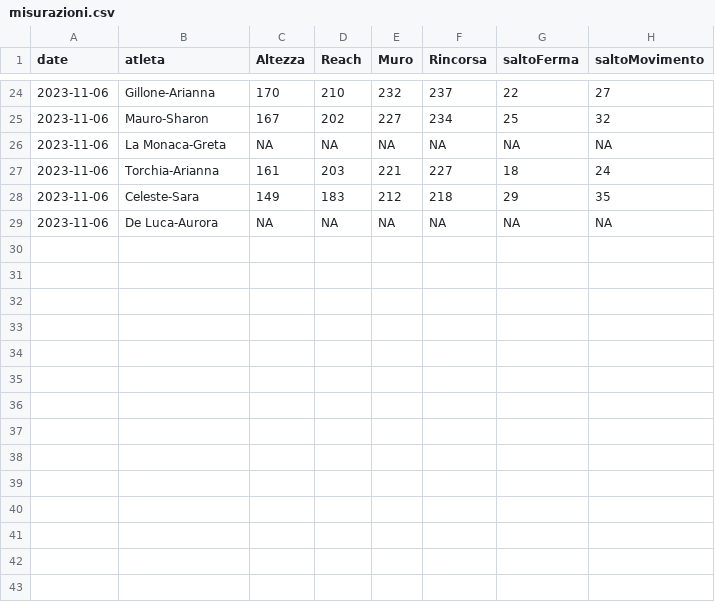
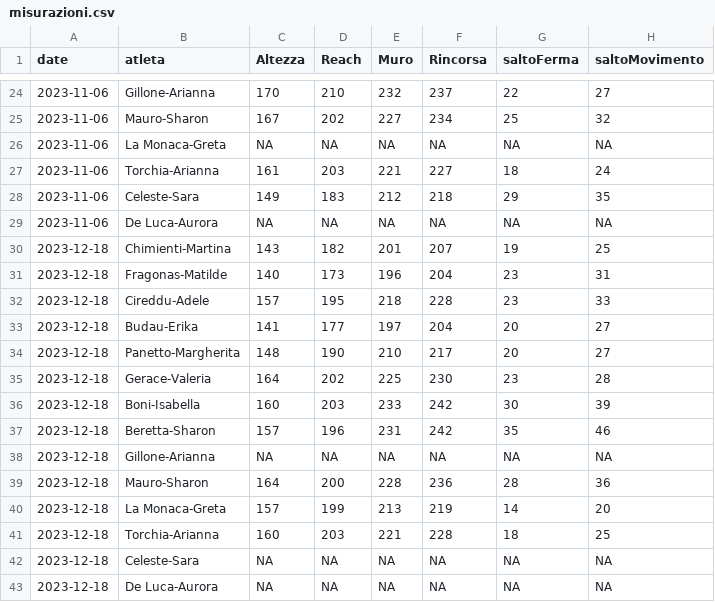
Before and after one commit to mchiapello/U12F_Caluso_2324, a CSV file: data/misurazioni.csv, drawn as a sheet; only a part is shown, gaps mark what is left out; the diff names each change by its address in the sheet, - before the commit and + after, or states it on an @@ line.

Commit message:
20231218 Allenamento+Misurazioni

```diff
--- a/data/misurazioni.csv
+++ b/data/misurazioni.csv
+row 30: 2023-12-18 | Chimienti-Martina | 143 | 182 | 201 | 207 | 19 | 25
+row 31: 2023-12-18 | Fragonas-Matilde | 140 | 173 | 196 | 204 | 23 | 31
+row 32: 2023-12-18 | Cireddu-Adele | 157 | 195 | 218 | 228 | 23 | 33
+row 33: 2023-12-18 | Budau-Erika | 141 | 177 | 197 | 204 | 20 | 27
+row 34: 2023-12-18 | Panetto-Margherita | 148 | 190 | 210 | 217 | 20 | 27
+row 35: 2023-12-18 | Gerace-Valeria | 164 | 202 | 225 | 230 | 23 | 28
+row 36: 2023-12-18 | Boni-Isabella | 160 | 203 | 233 | 242 | 30 | 39
+row 37: 2023-12-18 | Beretta-Sharon | 157 | 196 | 231 | 242 | 35 | 46
+row 38: 2023-12-18 | Gillone-Arianna | NA | NA | NA | NA | NA | NA
+row 39: 2023-12-18 | Mauro-Sharon | 164 | 200 | 228 | 236 | 28 | 36
+row 40: 2023-12-18 | La Monaca-Greta | 157 | 199 | 213 | 219 | 14 | 20
+row 41: 2023-12-18 | Torchia-Arianna | 160 | 203 | 221 | 228 | 18 | 25
+row 42: 2023-12-18 | Celeste-Sara | NA | NA | NA | NA | NA | NA
+row 43: 2023-12-18 | De Luca-Aurora | NA | NA | NA | NA | NA | NA
```
Also changed, not shown: data/classificaRaw.csv, data/classificaRaw_old.csv, 10 other files.
